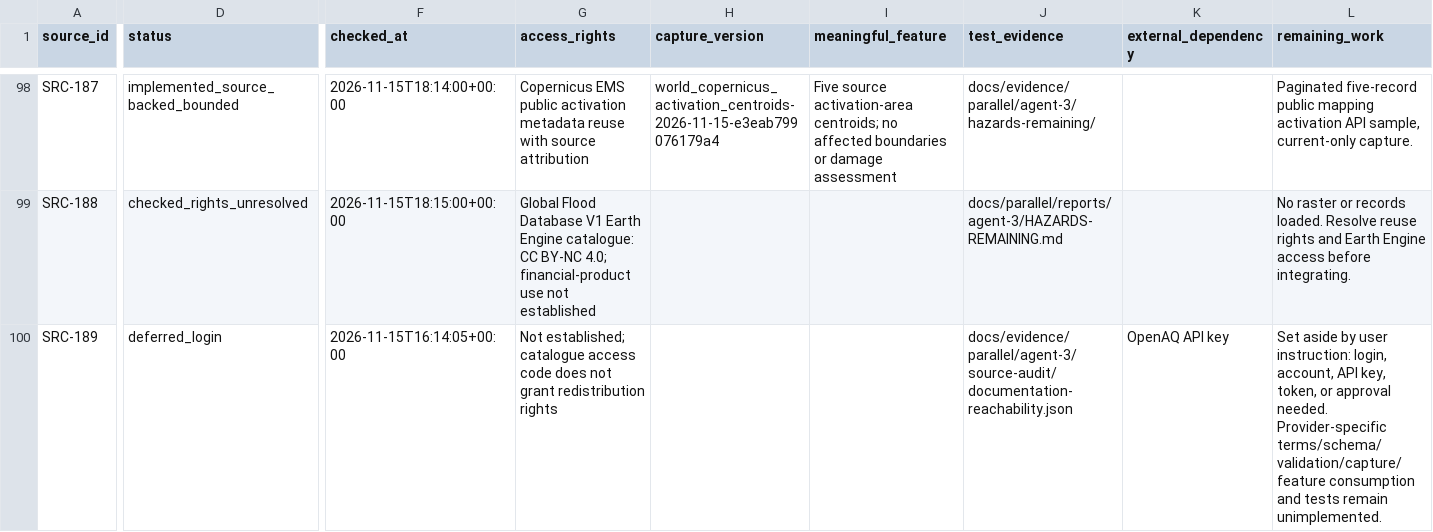
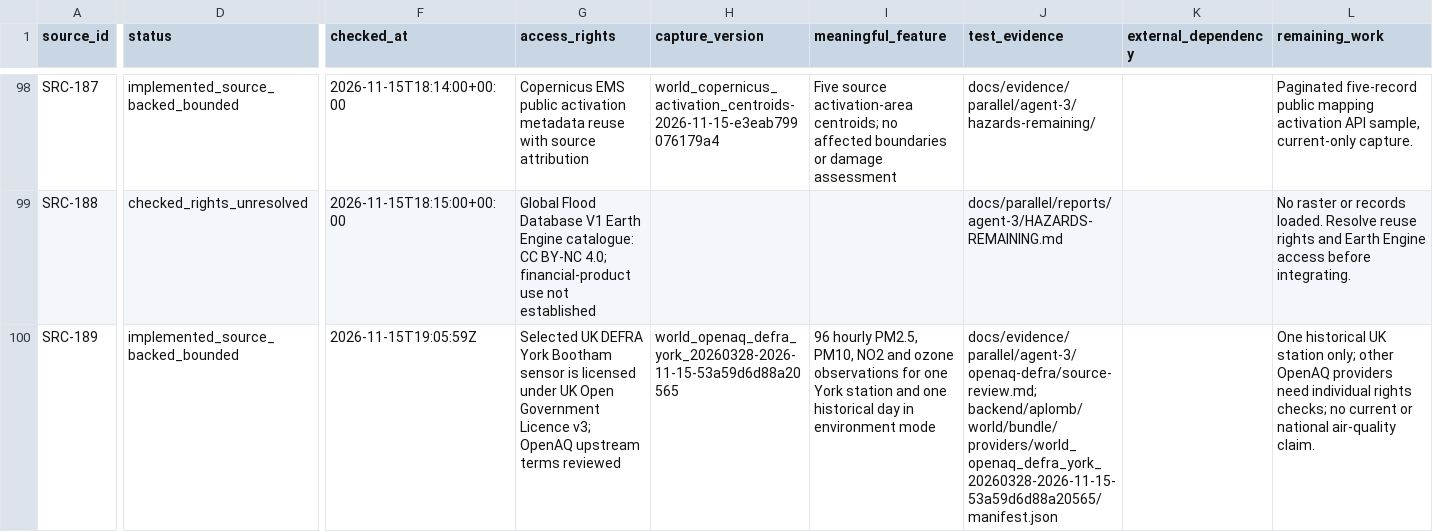
Before and after one commit to Francklin9999/datathon-2026, a CSV file: docs/parallel/reports/agent-3/SOURCES.csv, drawn as a sheet; only a part is shown, gaps mark what is left out; the diff covers the shown part only; the diff names each change by its address in the sheet, - before the commit and + after, or states it on an @@ line.

Commit message:
Integrate keyed EIA, OpenAQ and FIRMS world captures

```diff
--- a/docs/parallel/reports/agent-3/SOURCES.csv
+++ b/docs/parallel/reports/agent-3/SOURCES.csv
-D100 (status): deferred_login
+D100 (status): implemented_source_backed_bounded
-F100 (checked_at): 2026-11-15T16:14:05+00:00
+F100 (checked_at): 2026-11-15T19:05:59Z
-G100 (access_rights): Not established; catalogue access code does not grant redistribution rights
+G100 (access_rights): Selected UK DEFRA York Bootham sensor is licensed under UK Open Government Licence v3; OpenAQ upstream terms reviewed
-H100 (capture_version): (empty)
+H100 (capture_version): world_openaq_defra_york_20260328-2026-11-15-53a59d6d88a20565
-I100 (meaningful_feature): (empty)
+I100 (meaningful_feature): 96 hourly PM2.5, PM10, NO2 and ozone observations for one York station and one historical day in environment mode
-J100 (test_evidence): docs/evidence/parallel/agent-3/source-audit/documentation-reachability.json
+J100 (test_evidence): docs/evidence/parallel/agent-3/openaq-defra/source-review.md; backend/aplomb/world/bundle/providers/world_openaq_defra_york_20260328-2026-11-15-53a59d6d88a20565/manifest.json
-K100 (external_dependency): OpenAQ API key
+K100 (external_dependency): (empty)
-L100 (remaining_work): Set aside by user instruction: login, account, API key, token, or approval needed. Provider-specific terms/schema/validation/capture/feature consumption and tests remain unimplemented.
+L100 (remaining_work): One historical UK station only; other OpenAQ providers need individual rights checks; no current or national air-quality claim.
```
Also changed, not shown: 43 edited cells elsewhere in this file, 39 other files.
